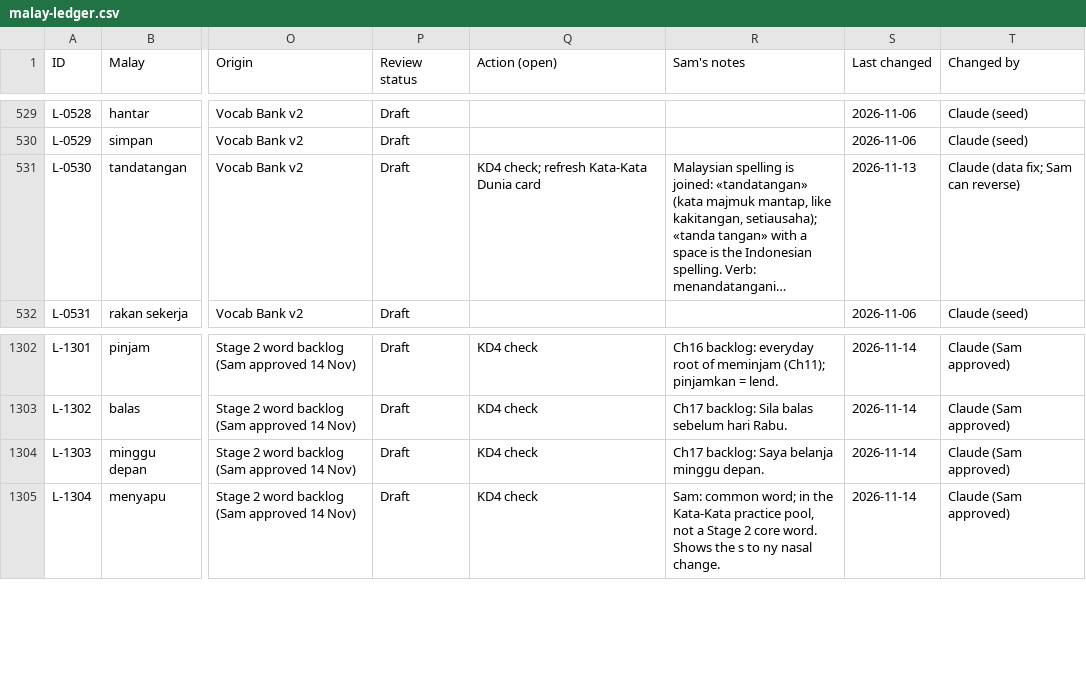
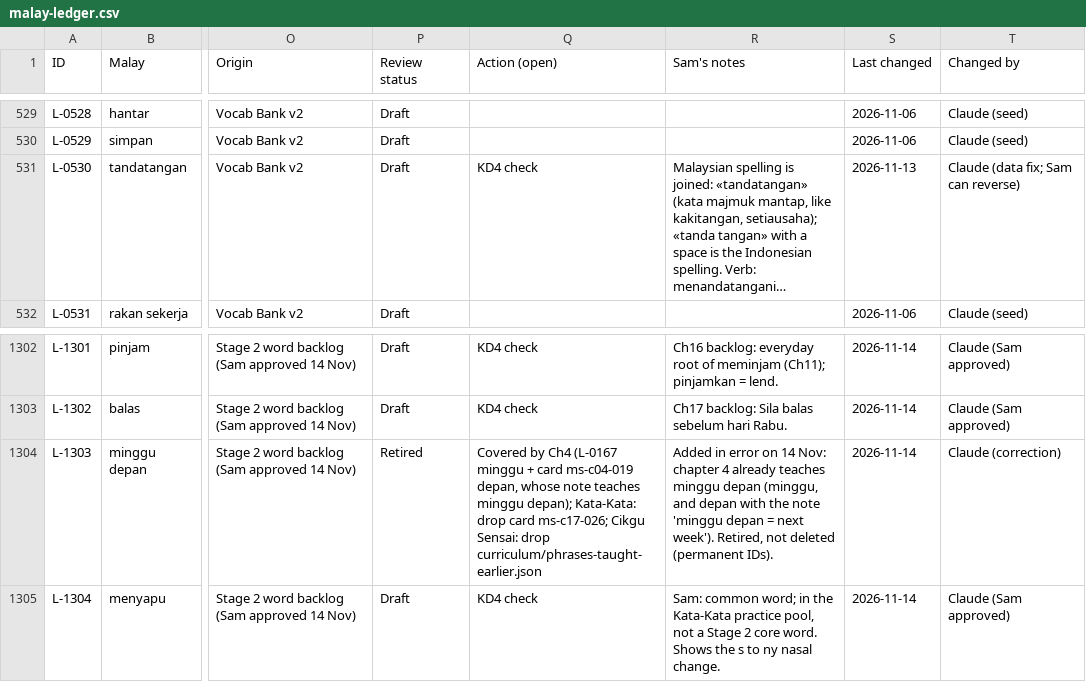
Before and after one commit to Nagatake-vonHatsune/katakata, a CSV file: content/ledger/malay-ledger.csv, drawn as a sheet; only a part is shown, gaps mark what is left out; long unchanged cells end in …; the diff names each change by its address in the sheet, - before the commit and + after, or states it on an @@ line.

```diff
--- a/content/ledger/malay-ledger.csv
+++ b/content/ledger/malay-ledger.csv
-Q531 (Action (open)): KD4 check; refresh Kata-Kata Dunia card
+Q531 (Action (open)): KD4 check
-P1304 (Review status): Draft
+P1304 (Review status): Retired
-Q1304 (Action (open)): KD4 check
+Q1304 (Action (open)): Covered by Ch4 (L-0167 minggu + card ms-c04-019 depan, whose note teaches minggu depan); Kata-Kata: drop card ms-c17-026; Cikgu Sensai: drop curriculum/phrases-taught-earlier.json
-R1304 (Sam's notes): Ch17 backlog: Saya belanja minggu depan.
+R1304 (Sam's notes): Added in error on 14 Nov: chapter 4 already teaches minggu depan (minggu, and depan with the note 'minggu depan = next week'). Retired, not deleted (permanent IDs).
-T1304 (Changed by): Claude (Sam approved)
+T1304 (Changed by): Claude (correction)
```
